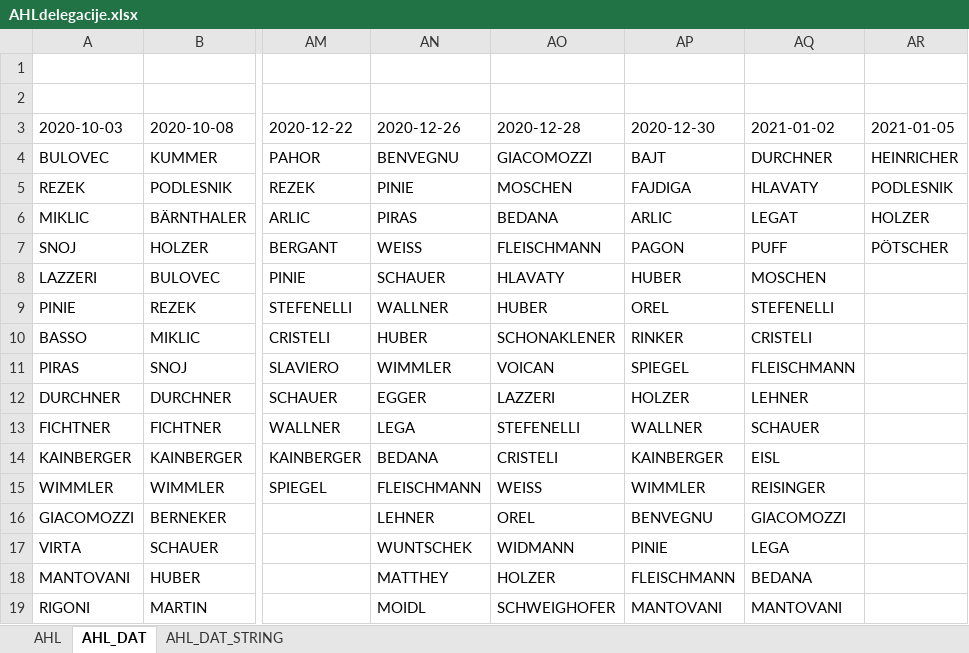
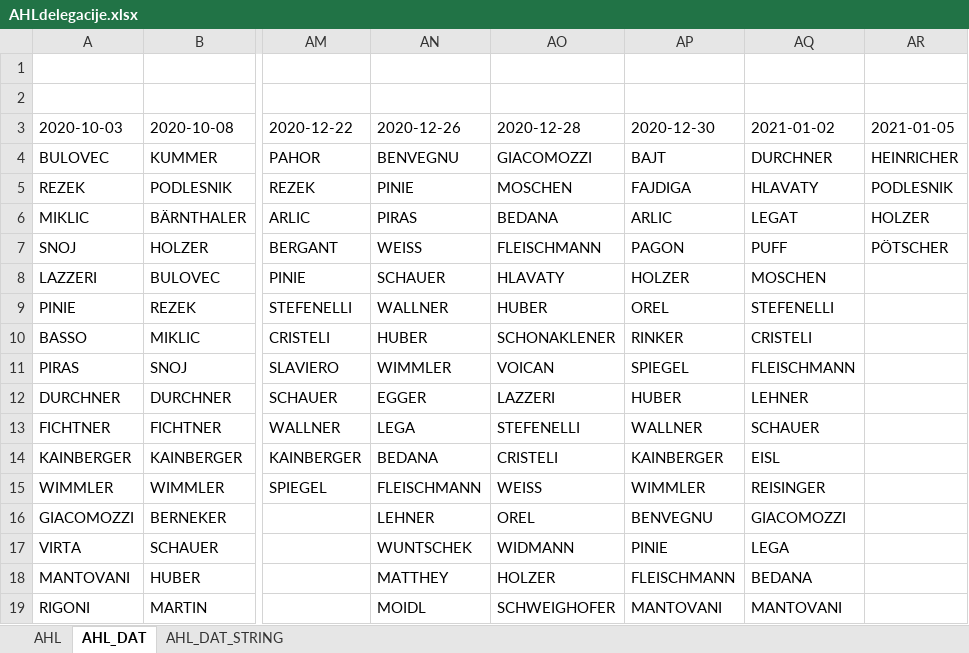
Before and after one commit to snojle23/delegacije, an Excel workbook: data/AHLdelegacije.xlsx, sheet AHL_DAT, drawn as a sheet; only a part is shown, gaps mark what is left out; values as stored, in another font and other column widths than the file's, no borders; the diff names each change by its address in the sheet, - before the commit and + after, or states it on an @@ line.

```diff
--- a/data/AHLdelegacije.xlsx (sheet AHL_DAT)
+++ b/data/AHLdelegacije.xlsx (sheet AHL_DAT)
-AP8 (2020-12-30): HUBER
+AP8 (2020-12-30): HOLZER
-AP12 (2020-12-30): HOLZER
+AP12 (2020-12-30): HUBER
```
Also changed, not shown: sheet AHL_DAT_STRING, data/ICEHLdelegacije.xlsx, 2 other files.
